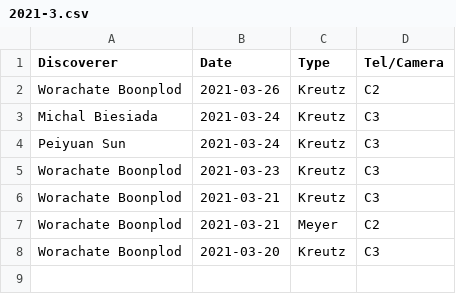
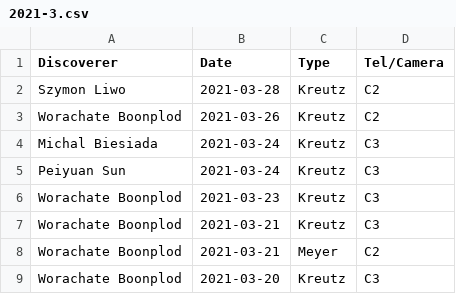
Before and after one commit to mbiesiad/nasa-comets, a CSV file: since-2016/2021/drafts/initial-confirmations/new-site/2021-3.csv, drawn as a sheet.

Commit message:
Update 2021-3.csv
Update 21-3-28

```diff
--- a/since-2016/2021/drafts/initial-confirmations/new-site/2021-3.csv
+++ b/since-2016/2021/drafts/initial-confirmations/new-site/2021-3.csv
@@ -1,2 +1,3 @@
 Discoverer,Date,Type,Tel/Camera
+Szymon Liwo,2021-03-28,Kreutz,C2
 Worachate Boonplod,2021-03-26,Kreutz,C2
```
